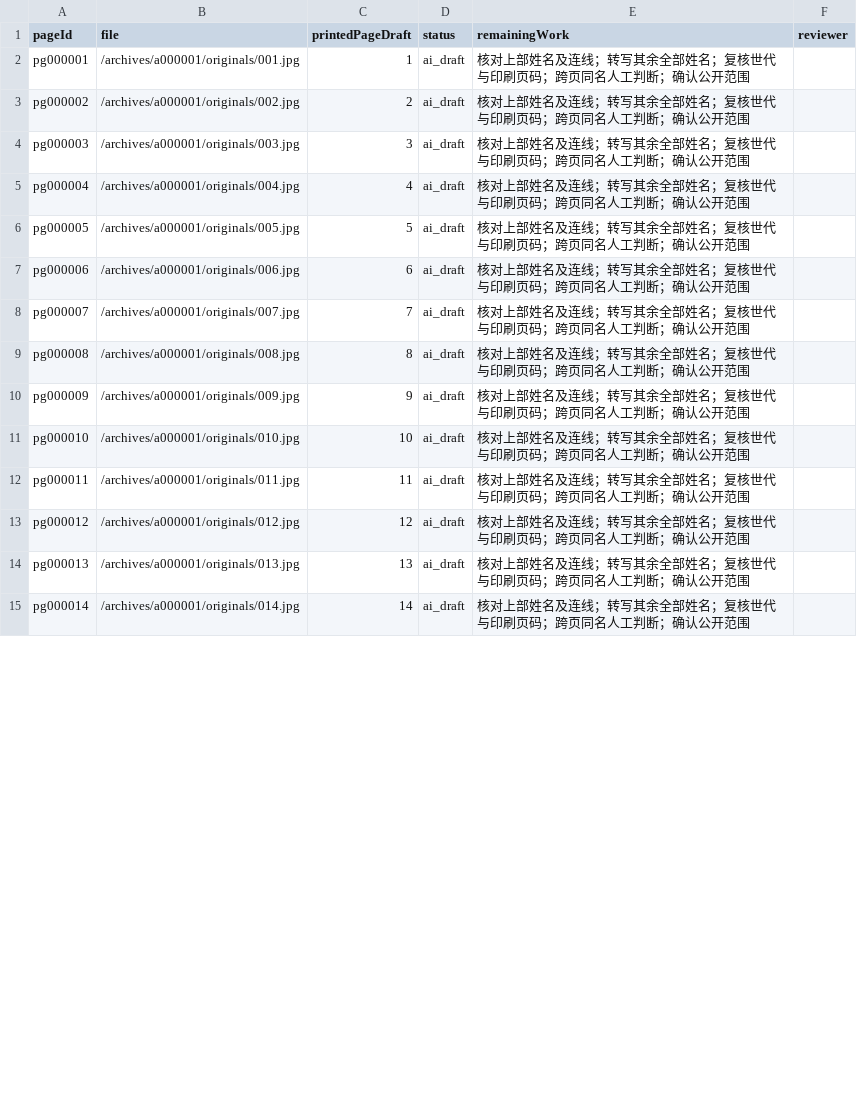
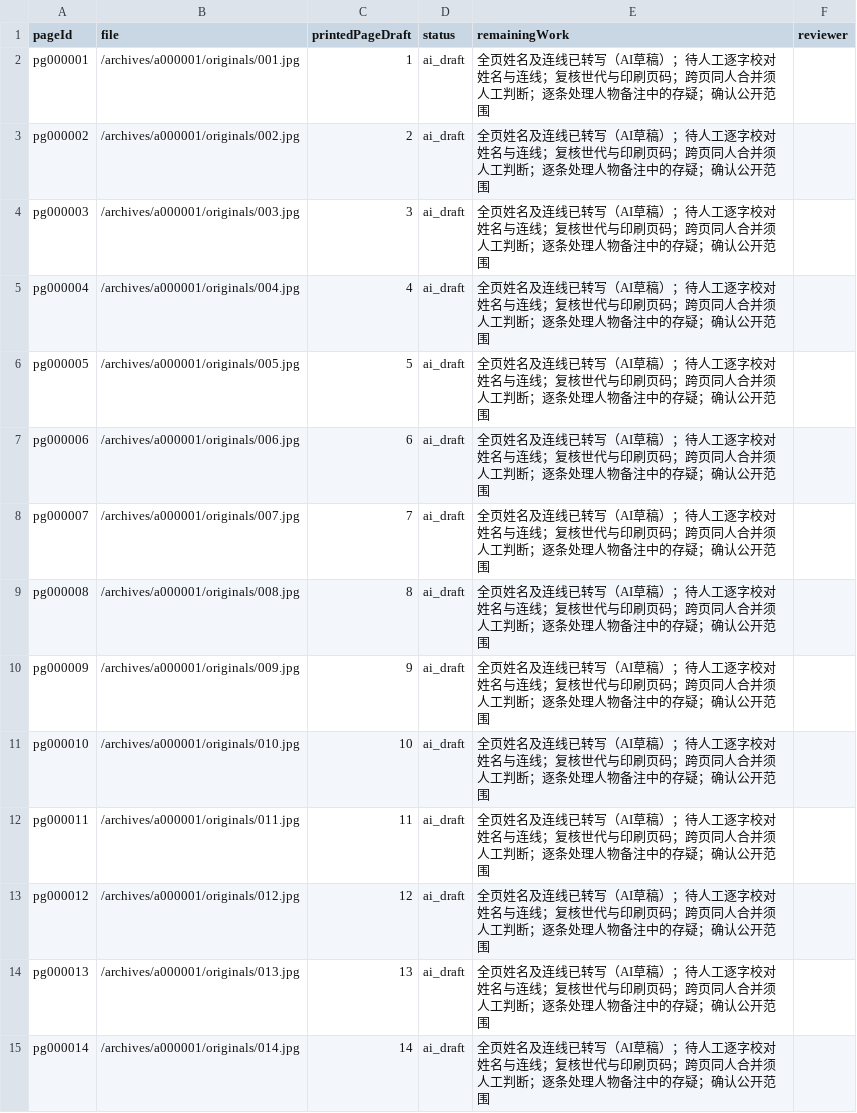
Before and after one commit to alititi-jackie/fengshizupu-site, a CSV file: docs/REVIEW_QUEUE.csv, drawn as a sheet; only a part is shown; the diff covers the shown part only.

Commit message:
docs: transcription delivery addendum and updated review queues

```diff
--- a/docs/REVIEW_QUEUE.csv
+++ b/docs/REVIEW_QUEUE.csv
@@ -1,15 +1,15 @@
 pageId,file,printedPageDraft,status,remainingWork,reviewer
-pg000001,/archives/a000001/originals/001.jpg,1,ai_draft,核对上部姓名及连线；转写其余全部姓名；复核世代与印刷页码；跨页同名人工判断；确认公开范围,
-pg000002,/archives/a000001/originals/002.jpg,2,ai_draft,核对上部姓名及连线；转写其余全部姓名；复核世代与印刷页码；跨页同名人工判断；确认公开范围,
-pg000003,/archives/a000001/originals/003.jpg,3,ai_draft,核对上部姓名及连线；转写其余全部姓名；复核世代与印刷页码；跨页同名人工判断；确认公开范围,
-pg000004,/archives/a000001/originals/004.jpg,4,ai_draft,核对上部姓名及连线；转写其余全部姓名；复核世代与印刷页码；跨页同名人工判断；确认公开范围,
-pg000005,/archives/a000001/originals/005.jpg,5,ai_draft,核对上部姓名及连线；转写其余全部姓名；复核世代与印刷页码；跨页同名人工判断；确认公开范围,
-pg000006,/archives/a000001/originals/006.jpg,6,ai_draft,核对上部姓名及连线；转写其余全部姓名；复核世代与印刷页码；跨页同名人工判断；确认公开范围,
-pg000007,/archives/a000001/originals/007.jpg,7,ai_draft,核对上部姓名及连线；转写其余全部姓名；复核世代与印刷页码；跨页同名人工判断；确认公开范围,
-pg000008,/archives/a000001/originals/008.jpg,8,ai_draft,核对上部姓名及连线；转写其余全部姓名；复核世代与印刷页码；跨页同名人工判断；确认公开范围,
-pg000009,/archives/a000001/originals/009.jpg,9,ai_draft,核对上部姓名及连线；转写其余全部姓名；复核世代与印刷页码；跨页同名人工判断；确认公开范围,
-pg000010,/archives/a000001/originals/010.jpg,10,ai_draft,核对上部姓名及连线；转写其余全部姓名；复核世代与印刷页码；跨页同名人工判断；确认公开范围,
-pg000011,/archives/a000001/originals/011.jpg,11,ai_draft,核对上部姓名及连线；转写其余全部姓名；复核世代与印刷页码；跨页同名人工判断；确认公开范围,
-pg000012,/archives/a000001/originals/012.jpg,12,ai_draft,核对上部姓名及连线；转写其余全部姓名；复核世代与印刷页码；跨页同名人工判断；确认公开范围,
-pg000013,/archives/a000001/originals/013.jpg,13,ai_draft,核对上部姓名及连线；转写其余全部姓名；复核世代与印刷页码；跨页同名人工判断；确认公开范围,
-pg000014,/archives/a000001/originals/014.jpg,14,ai_draft,核对上部姓名及连线；转写其余全部姓名；复核世代与印刷页码；跨页同名人工判断；确认公开范围,
+pg000001,/archives/a000001/originals/001.jpg,1,ai_draft,全页姓名及连线已转写（AI草稿）；待人工逐字校对姓名与连线；复核世代与印刷页码；跨页同人合并须人工判断；逐条处理人物备注中的存疑；确认公开范围,
+pg000002,/archives/a000001/originals/002.jpg,2,ai_draft,全页姓名及连线已转写（AI草稿）；待人工逐字校对姓名与连线；复核世代与印刷页码；跨页同人合并须人工判断；逐条处理人物备注中的存疑；确认公开范围,
+pg000003,/archives/a000001/originals/003.jpg,3,ai_draft,全页姓名及连线已转写（AI草稿）；待人工逐字校对姓名与连线；复核世代与印刷页码；跨页同人合并须人工判断；逐条处理人物备注中的存疑；确认公开范围,
+pg000004,/archives/a000001/originals/004.jpg,4,ai_draft,全页姓名及连线已转写（AI草稿）；待人工逐字校对姓名与连线；复核世代与印刷页码；跨页同人合并须人工判断；逐条处理人物备注中的存疑；确认公开范围,
+pg000005,/archives/a000001/originals/005.jpg,5,ai_draft,全页姓名及连线已转写（AI草稿）；待人工逐字校对姓名与连线；复核世代与印刷页码；跨页同人合并须人工判断；逐条处理人物备注中的存疑；确认公开范围,
+pg000006,/archives/a000001/originals/006.jpg,6,ai_draft,全页姓名及连线已转写（AI草稿）；待人工逐字校对姓名与连线；复核世代与印刷页码；跨页同人合并须人工判断；逐条处理人物备注中的存疑；确认公开范围,
+pg000007,/archives/a000001/originals/007.jpg,7,ai_draft,全页姓名及连线已转写（AI草稿）；待人工逐字校对姓名与连线；复核世代与印刷页码；跨页同人合并须人工判断；逐条处理人物备注中的存疑；确认公开范围,
+pg000008,/archives/a000001/originals/008.jpg,8,ai_draft,全页姓名及连线已转写（AI草稿）；待人工逐字校对姓名与连线；复核世代与印刷页码；跨页同人合并须人工判断；逐条处理人物备注中的存疑；确认公开范围,
+pg000009,/archives/a000001/originals/009.jpg,9,ai_draft,全页姓名及连线已转写（AI草稿）；待人工逐字校对姓名与连线；复核世代与印刷页码；跨页同人合并须人工判断；逐条处理人物备注中的存疑；确认公开范围,
+pg000010,/archives/a000001/originals/010.jpg,10,ai_draft,全页姓名及连线已转写（AI草稿）；待人工逐字校对姓名与连线；复核世代与印刷页码；跨页同人合并须人工判断；逐条处理人物备注中的存疑；确认公开范围,
+pg000011,/archives/a000001/originals/011.jpg,11,ai_draft,全页姓名及连线已转写（AI草稿）；待人工逐字校对姓名与连线；复核世代与印刷页码；跨页同人合并须人工判断；逐条处理人物备注中的存疑；确认公开范围,
+pg000012,/archives/a000001/originals/012.jpg,12,ai_draft,全页姓名及连线已转写（AI草稿）；待人工逐字校对姓名与连线；复核世代与印刷页码；跨页同人合并须人工判断；逐条处理人物备注中的存疑；确认公开范围,
+pg000013,/archives/a000001/originals/013.jpg,13,ai_draft,全页姓名及连线已转写（AI草稿）；待人工逐字校对姓名与连线；复核世代与印刷页码；跨页同人合并须人工判断；逐条处理人物备注中的存疑；确认公开范围,
+pg000014,/archives/a000001/originals/014.jpg,14,ai_draft,全页姓名及连线已转写（AI草稿）；待人工逐字校对姓名与连线；复核世代与印刷页码；跨页同人合并须人工判断；逐条处理人物备注中的存疑；确认公开范围,
```
Also changed, not shown: 13 edited cells elsewhere in this file, 3 other files.
